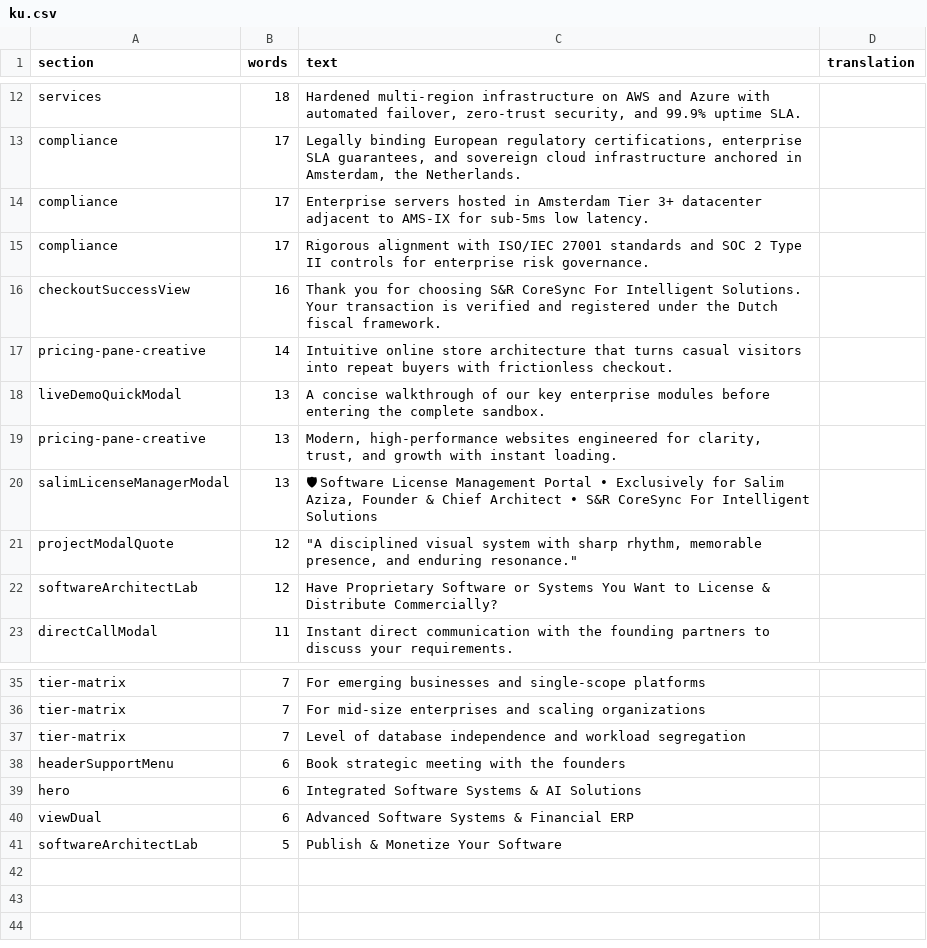
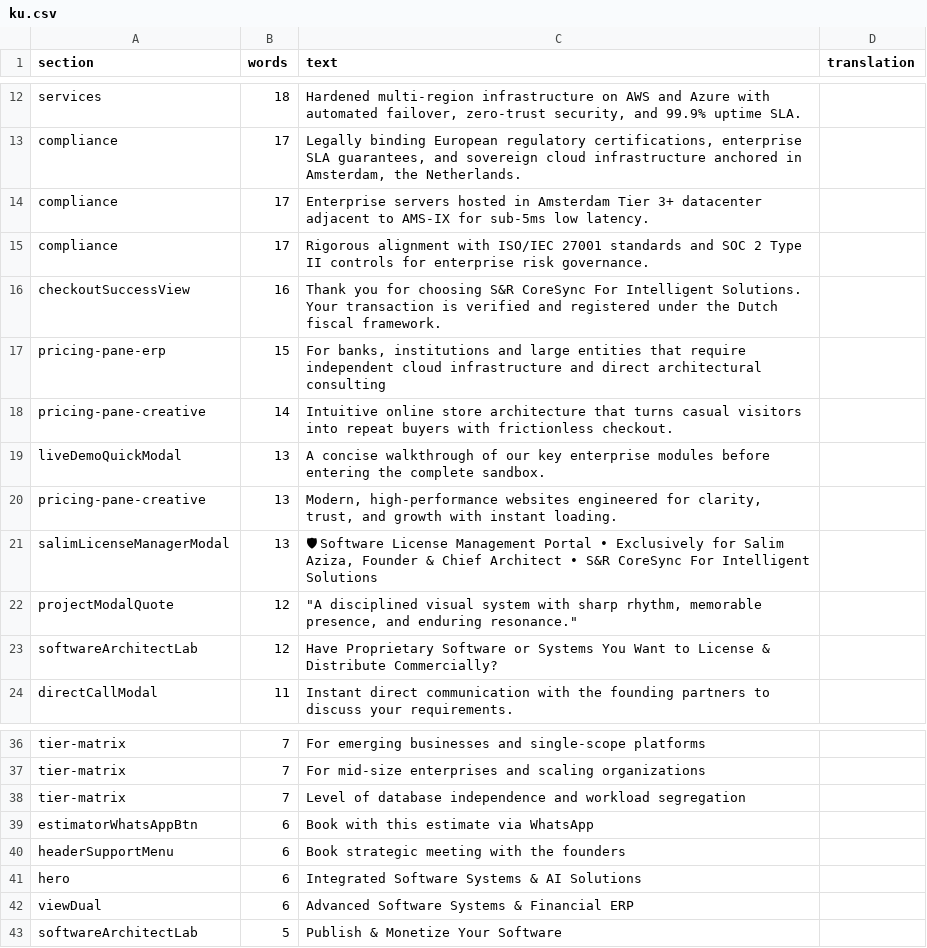
Before and after one commit to S-R-CoreSync/SR-CoreSync-For-Intelgent-Solutions, a CSV file: docs/i18n-en/ku.csv, drawn as a sheet; only a part is shown, gaps mark what is left out.

Commit message:
fix(i18n-ku): English-static estimator and bespoke card (LTR purity) + Sorani runtime layer; guard handles &amp;

```diff
--- a/docs/i18n-en/ku.csv
+++ b/docs/i18n-en/ku.csv
@@ -16,2 +16,3 @@ compliance,17,Rigorous alignment with ISO/IEC 27001 standards and SOC 2 Type II
 checkoutSuccessView,16,Thank you for choosing S&R CoreSync For Intelligent Solutions. Your transaction is verified and registered under the Dutch fiscal framework.,
+pricing-pane-erp,15,"For banks, institutions and large entities that require independent cloud infrastructure and direct architectural consulting",
 pricing-pane-creative,14,Intuitive online store architecture that turns casual visitors into repeat buyers with frictionless checkout.,
@@ -37,2 +38,3 @@ tier-matrix,7,For mid-size enterprises and scaling organizations,
 tier-matrix,7,Level of database independence and workload segregation,
+estimatorWhatsAppBtn,6,Book with this estimate via WhatsApp,
 headerSupportMenu,6,Book strategic meeting with the founders,
```
Also changed, not shown: 5 other files.
